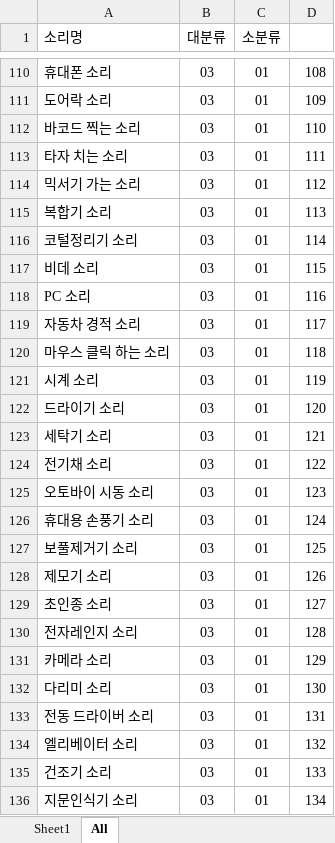
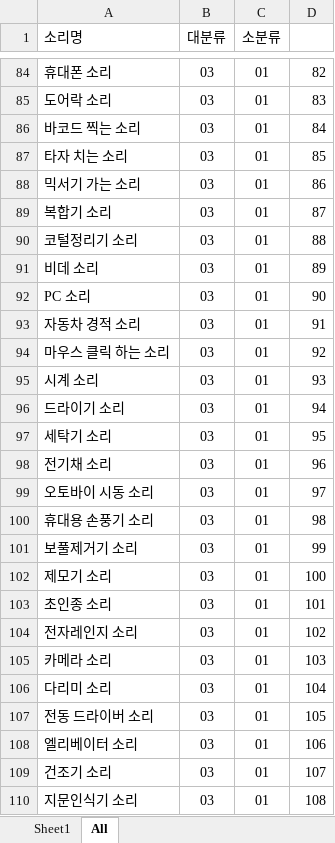
Before and after one commit to miraclelee0613/Toy_Proejct, an Excel workbook: VBA.Excel/auto_Fill_MetaData.xlsm, sheet All, drawn as a sheet; only a part is shown, gaps mark what is left out; values as stored, in another font and other column widths than the file's, no borders; charts and pictures not drawn; addresses are those after the commit; the diff covers the shown part only; the diff names each change by its address in the sheet, - before the commit and + after, or states it on an @@ line.

```diff
--- a/VBA.Excel/auto_Fill_MetaData.xlsm (sheet All)
+++ b/VBA.Excel/auto_Fill_MetaData.xlsm (sheet All)
+D1:D2 merged
-D84: 108
+D84: 82
-D85: 109
+D85: 83
-D86: 110
+D86: 84
-D87: 111
+D87: 85
-D88: 112
+D88: 86
-D89: 113
+D89: 87
-D90: 114
+D90: 88
-D91: 115
+D91: 89
-D92: 116
+D92: 90
-D93: 117
+D93: 91
-D94: 118
+D94: 92
-D95: 119
+D95: 93
-D96: 120
+D96: 94
-D97: 121
+D97: 95
-D98: 122
+D98: 96
-D99: 123
+D99: 97
-D100: 124
+D100: 98
-D101: 125
+D101: 99
-D102: 126
+D102: 100
-D103: 127
+D103: 101
-D104: 128
+D104: 102
-D105: 129
+D105: 103
-D106: 130
+D106: 104
-D107: 131
+D107: 105
-D108: 132
+D108: 106
-D109: 133
+D109: 107
-D110: 134
+D110: 108
```
Also changed, not shown: 32 added rows, 26 removed rows and 159 edited cells elsewhere in this sheet, sheet Sheet1, 2 other files.
